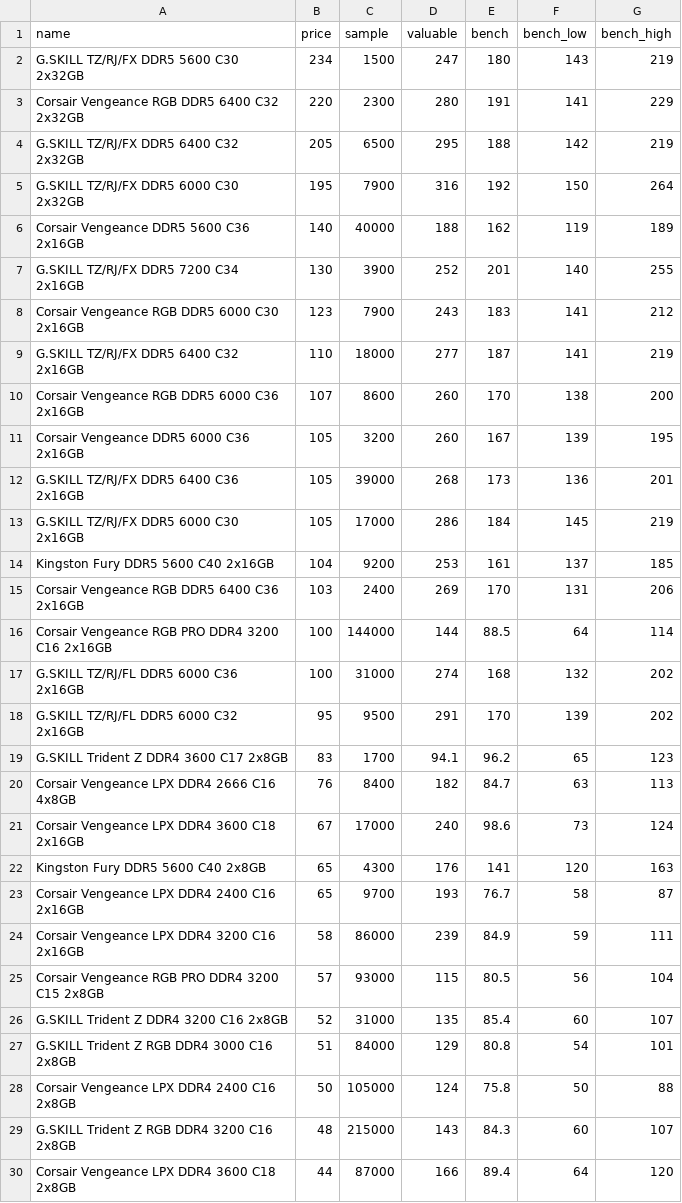
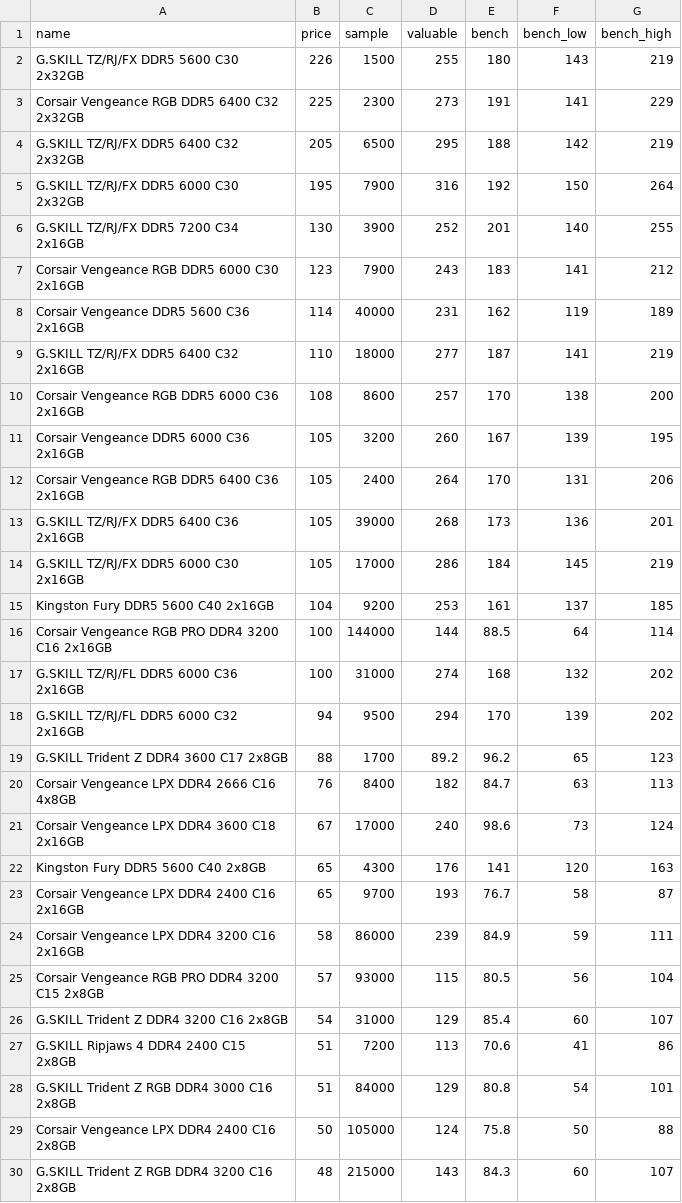
Before and after one commit to ShaokangJiang/CSE-203B-crapping, a CSV file: data/ram.csv, drawn as a sheet; only a part is shown; the shorter side is filled out with more unchanged rows; the diff covers the shown part only.

```diff
--- a/data/ram.csv
+++ b/data/ram.csv
@@ -1,12 +1,13 @@
 name,price,sample,valuable,bench,bench_low,bench_high
-G.SKILL TZ/RJ/FX DDR5 5600 C30 2x32GB,234,1500,247,180,143,219
-Corsair Vengeance RGB DDR5 6400 C32 2x32GB,220,2300,280,191,141,229
+G.SKILL TZ/RJ/FX DDR5 5600 C30 2x32GB,226,1500,255,180,143,219
+Corsair Vengeance RGB DDR5 6400 C32 2x32GB,225,2300,273,191,141,229
 G.SKILL TZ/RJ/FX DDR5 6400 C32 2x32GB,205,6500,295,188,142,219
 G.SKILL TZ/RJ/FX DDR5 6000 C30 2x32GB,195,7900,316,192,150,264
-Corsair Vengeance DDR5 5600 C36 2x16GB,140,40000,188,162,119,189
 G.SKILL TZ/RJ/FX DDR5 7200 C34 2x16GB,130,3900,252,201,140,255
 Corsair Vengeance RGB DDR5 6000 C30 2x16GB,123,7900,243,183,141,212
+Corsair Vengeance DDR5 5600 C36 2x16GB,114,40000,231,162,119,189
 G.SKILL TZ/RJ/FX DDR5 6400 C32 2x16GB,110,18000,277,187,141,219
-Corsair Vengeance RGB DDR5 6000 C36 2x16GB,107,8600,260,170,138,200
+Corsair Vengeance RGB DDR5 6000 C36 2x16GB,108,8600,257,170,138,200
 Corsair Vengeance DDR5 6000 C36 2x16GB,105,3200,260,167,139,195
+Corsair Vengeance RGB DDR5 6400 C36 2x16GB,105,2400,264,170,131,206
 G.SKILL TZ/RJ/FX DDR5 6400 C36 2x16GB,105,39000,268,173,136,201
@@ -14,7 +15,6 @@ G.SKILL TZ/RJ/FX DDR5 6000 C30 2x16GB,105,17000,286,184,145,219
 Kingston Fury DDR5 5600 C40 2x16GB,104,9200,253,161,137,185
-Corsair Vengeance RGB DDR5 6400 C36 2x16GB,103,2400,269,170,131,206
 Corsair Vengeance RGB PRO DDR4 3200 C16 2x16GB,100,144000,144,88.5,64,114
 G.SKILL TZ/RJ/FL DDR5 6000 C36 2x16GB,100,31000,274,168,132,202
-G.SKILL TZ/RJ/FL DDR5 6000 C32 2x16GB,95,9500,291,170,139,202
-G.SKILL Trident Z DDR4 3600 C17 2x8GB,83,1700,94.1,96.2,65,123
+G.SKILL TZ/RJ/FL DDR5 6000 C32 2x16GB,94,9500,294,170,139,202
+G.SKILL Trident Z DDR4 3600 C17 2x8GB,88,1700,89.2,96.2,65,123
 Corsair Vengeance LPX DDR4 2666 C16 4x8GB,76,8400,182,84.7,63,113
@@ -25,3 +25,4 @@ Corsair Vengeance LPX DDR4 3200 C16 2x16GB,58,86000,239,84.9,59,111
 Corsair Vengeance RGB PRO DDR4 3200 C15 2x8GB,57,93000,115,80.5,56,104
-G.SKILL Trident Z DDR4 3200 C16 2x8GB,52,31000,135,85.4,60,107
+G.SKILL Trident Z DDR4 3200 C16 2x8GB,54,31000,129,85.4,60,107
+G.SKILL Ripjaws 4 DDR4 2400 C15 2x8GB,51,7200,113,70.6,41,86
 G.SKILL Trident Z RGB DDR4 3000 C16 2x8GB,51,84000,129,80.8,54,101
```
Also changed, not shown: 1 added row, 1 removed row and 4 edited cells elsewhere in this file, data/cpu.csv, data/gpu.csv, 2 other files.
